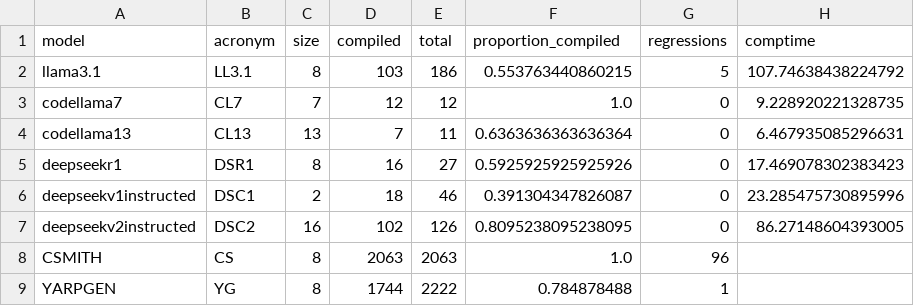
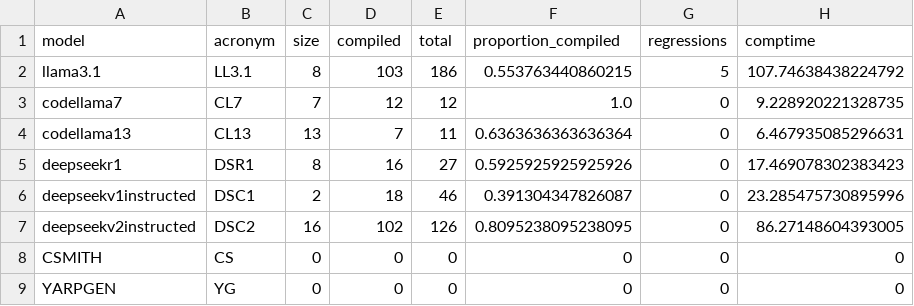
Before and after one commit to lac-dcc/baku, a CSV file: data/TimeCodeExperiment/compiled_models_chain_view.csv, drawn as a sheet.

```diff
--- a/data/TimeCodeExperiment/compiled_models_chain_view.csv
+++ b/data/TimeCodeExperiment/compiled_models_chain_view.csv
@@ -7,3 +7,3 @@ deepseekv1instructed,DSC1,2,18,46,0.391304347826087,0,23.285475730895996
 deepseekv2instructed,DSC2,16,102,126,0.8095238095238095,0,86.27148604393005
-CSMITH,CS,8,2063,2063,1.0,96,
-YARPGEN,YG,8,1744,2222,0.784878488,1
+CSMITH,CS,0,0,0,0,0,0
+YARPGEN,YG,0,0,0,0,0,0
```
Also changed, not shown: data/TimeCodeExperiment/compiled_single_models_view.csv, 2 other files.
